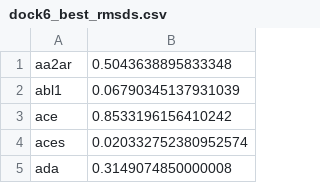
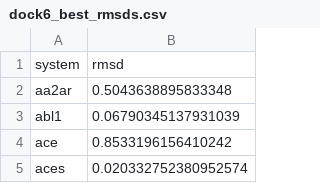
Before and after one commit to toadlover/thyme_lab_internship_2024, a CSV file: dock6/output_files/dock6_best_rmsds.csv, drawn as a sheet; only a part is shown; the shorter side is filled out with more unchanged rows; the diff names each change by its address in the sheet, - before the commit and + after, or states it on an @@ line.

Commit message:
Adding header to dock3.7 rmsd results

```diff
--- a/dock6/output_files/dock6_best_rmsds.csv
+++ b/dock6/output_files/dock6_best_rmsds.csv
+row 1: system | rmsd
```
